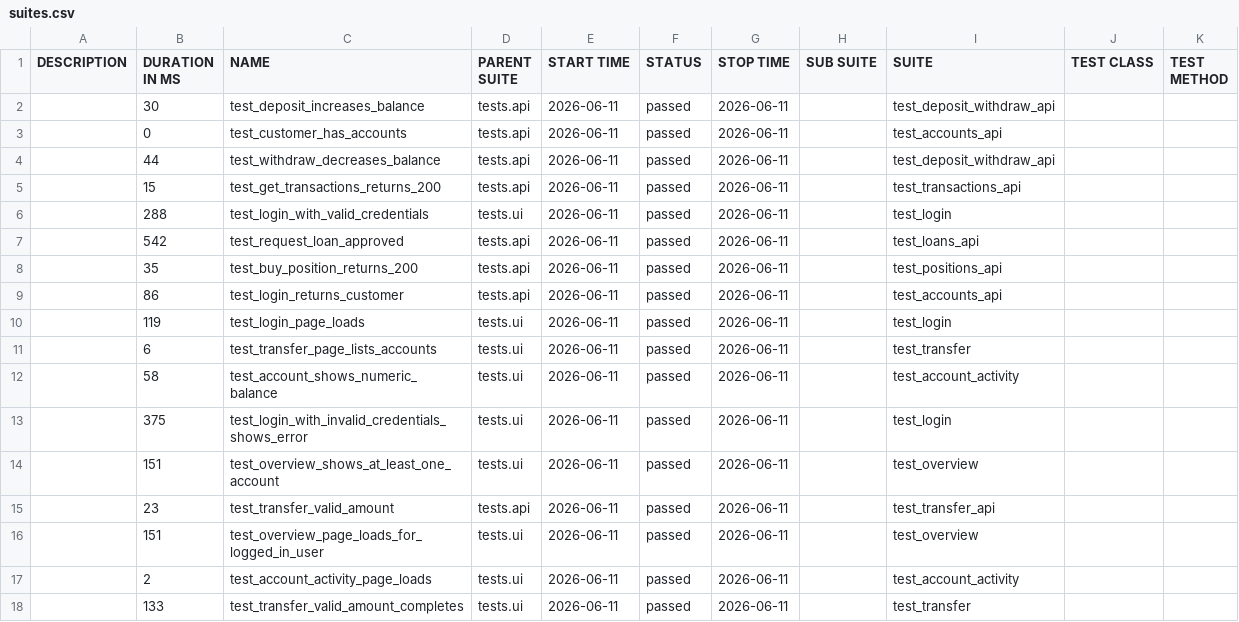
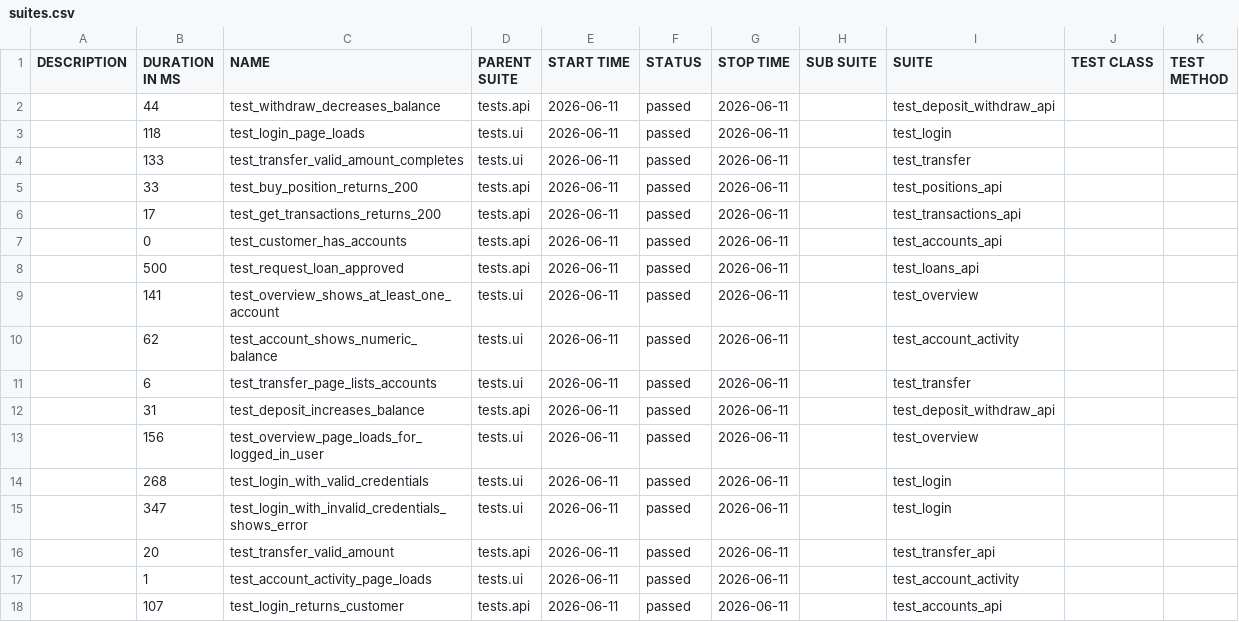
Before and after one commit to coldvalsidalv/qa-automation-parabank, a CSV file: data/suites.csv, drawn as a sheet.

```diff
--- a/data/suites.csv
+++ b/data/suites.csv
@@ -1,18 +1,18 @@
 "DESCRIPTION","DURATION IN MS","NAME","PARENT SUITE","START TIME","STATUS","STOP TIME","SUB SUITE","SUITE","TEST CLASS","TEST METHOD"
-"","30","test_deposit_increases_balance","tests.api","2026-06-11","passed","2026-06-11","","test_deposit_withdraw_api","",""
+"","44","test_withdraw_decreases_balance","tests.api","2026-06-11","passed","2026-06-11","","test_deposit_withdraw_api","",""
+"","118","test_login_page_loads","tests.ui","2026-06-11","passed","2026-06-11","","test_login","",""
+"","133","test_transfer_valid_amount_completes","tests.ui","2026-06-11","passed","2026-06-11","","test_transfer","",""
+"","33","test_buy_position_returns_200","tests.api","2026-06-11","passed","2026-06-11","","test_positions_api","",""
+"","17","test_get_transactions_returns_200","tests.api","2026-06-11","passed","2026-06-11","","test_transactions_api","",""
 "","0","test_customer_has_accounts","tests.api","2026-06-11","passed","2026-06-11","","test_accounts_api","",""
-"","44","test_withdraw_decreases_balance","tests.api","2026-06-11","passed","2026-06-11","","test_deposit_withdraw_api","",""
-"","15","test_get_transactions_returns_200","tests.api","2026-06-11","passed","2026-06-11","","test_transactions_api","",""
-"","288","test_login_with_valid_credentials","tests.ui","2026-06-11","passed","2026-06-11","","test_login","",""
-"","542","test_request_loan_approved","tests.api","2026-06-11","passed","2026-06-11","","test_loans_api","",""
-"","35","test_buy_position_returns_200","tests.api","2026-06-11","passed","2026-06-11","","test_positions_api","",""
-"","86","test_login_returns_customer","tests.api","2026-06-11","passed","2026-06-11","","test_accounts_api","",""
-"","119","test_login_page_loads","tests.ui","2026-06-11","passed","2026-06-11","","test_login","",""
+"","500","test_request_loan_approved","tests.api","2026-06-11","passed","2026-06-11","","test_loans_api","",""
+"","141","test_overview_shows_at_least_one_account","tests.ui","2026-06-11","passed","2026-06-11","","test_overview","",""
+"","62","test_account_shows_numeric_balance","tests.ui","2026-06-11","passed","2026-06-11","","test_account_activity","",""
 "","6","test_transfer_page_lists_accounts","tests.ui","2026-06-11","passed","2026-06-11","","test_transfer","",""
-"","58","test_account_shows_numeric_balance","tests.ui","2026-06-11","passed","2026-06-11","","test_account_activity","",""
-"","375","test_login_with_invalid_credentials_shows_error","tests.ui","2026-06-11","passed","2026-06-11","","test_login","",""
-"","151","test_overview_shows_at_least_one_account","tests.ui","2026-06-11","passed","2026-06-11","","test_overview","",""
-"","23","test_transfer_valid_amount","tests.api","2026-06-11","passed","2026-06-11","","test_transfer_api","",""
-"","151","test_overview_page_loads_for_logged_in_user","tests.ui","2026-06-11","passed","2026-06-11","","test_overview","",""
-"","2","test_account_activity_page_loads","tests.ui","2026-06-11","passed","2026-06-11","","test_account_activity","",""
-"","133","test_transfer_valid_amount_completes","tests.ui","2026-06-11","passed","2026-06-11","","test_transfer","",""
+"","31","test_deposit_increases_balance","tests.api","2026-06-11","passed","2026-06-11","","test_deposit_withdraw_api","",""
+"","156","test_overview_page_loads_for_logged_in_user","tests.ui","2026-06-11","passed","2026-06-11","","test_overview","",""
+"","268","test_login_with_valid_credentials","tests.ui","2026-06-11","passed","2026-06-11","","test_login","",""
+"","347","test_login_with_invalid_credentials_shows_error","tests.ui","2026-06-11","passed","2026-06-11","","test_login","",""
+"","20","test_transfer_valid_amount","tests.api","2026-06-11","passed","2026-06-11","","test_transfer_api","",""
+"","1","test_account_activity_page_loads","tests.ui","2026-06-11","passed","2026-06-11","","test_account_activity","",""
+"","107","test_login_returns_customer","tests.api","2026-06-11","passed","2026-06-11","","test_accounts_api","",""
```
Also changed, not shown: data/behaviors.csv, 37 other files.
